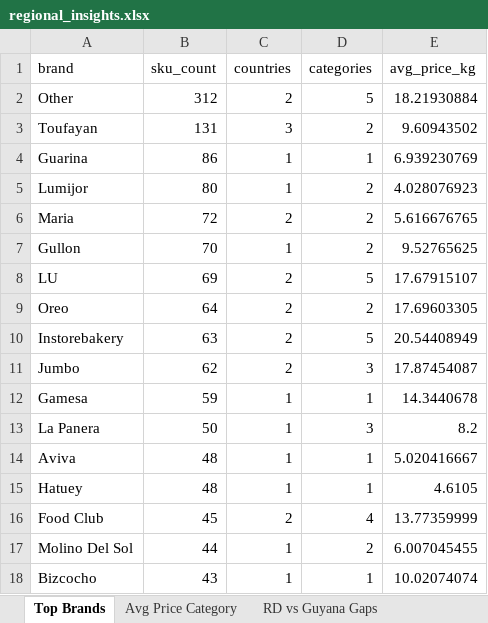
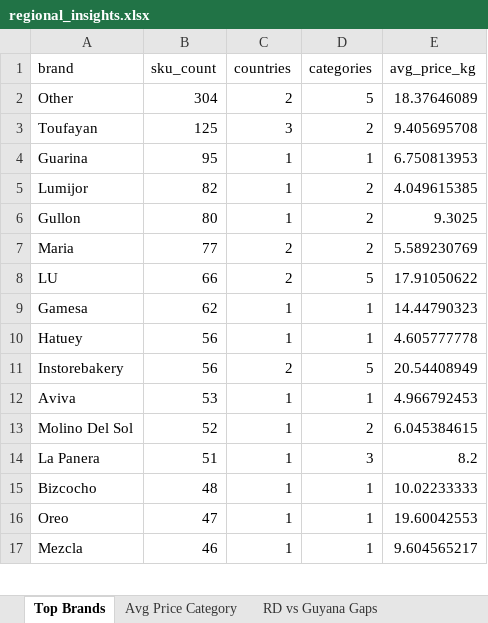
Before and after one commit to Colmau1971/caribbean_retail_ai, an Excel workbook: streamlit_data/regional_insights.xlsx, sheet Top Brands, drawn as a sheet; only a part is shown; values as stored, in another font and other column widths than the file's, no borders; removed rows and columns are numbered as before the commit, all else as after; the diff covers the shown part only; the diff names each change by its address in the sheet, - before the commit and + after, or states it on an @@ line.

```diff
--- a/streamlit_data/regional_insights.xlsx (sheet Top Brands)
+++ b/streamlit_data/regional_insights.xlsx (sheet Top Brands)
-B2 (sku_count): 312
+B2 (sku_count): 304
-E2 (avg_price_kg): 18.21930884
+E2 (avg_price_kg): 18.37646089
-B3 (sku_count): 131
+B3 (sku_count): 125
-E3 (avg_price_kg): 9.60943502
+E3 (avg_price_kg): 9.405695708
-B4 (sku_count): 86
+B4 (sku_count): 95
-E4 (avg_price_kg): 6.939230769
+E4 (avg_price_kg): 6.750813953
-B5 (sku_count): 80
+B5 (sku_count): 82
-E5 (avg_price_kg): 4.028076923
+E5 (avg_price_kg): 4.049615385
-row 6: Maria | 72 | 2 | 2 | 5.616676765
-B6 (sku_count): 70
+B6 (sku_count): 80
-E6 (avg_price_kg): 9.52765625
+E6 (avg_price_kg): 9.3025
+row 7: Maria | 77 | 2 | 2 | 5.589230769
-B8 (sku_count): 69
+B8 (sku_count): 66
-E8 (avg_price_kg): 17.67915107
+E8 (avg_price_kg): 17.91050622
-row 9: Oreo | 64 | 2 | 2 | 17.69603305
+row 9: Gamesa | 62 | 1 | 1 | 14.44790323
+row 10: Hatuey | 56 | 1 | 1 | 4.605777778
-B11 (sku_count): 63
+B11 (sku_count): 56
-row 11: Jumbo | 62 | 2 | 3 | 17.87454087
-row 12: Gamesa | 59 | 1 | 1 | 14.3440678
-row 13: La Panera | 50 | 1 | 3 | 8.2
-B12 (sku_count): 48
+B12 (sku_count): 53
-E12 (avg_price_kg): 5.020416667
+E12 (avg_price_kg): 4.966792453
-row 15: Hatuey | 48 | 1 | 1 | 4.6105
-row 16: Food Club | 45 | 2 | 4 | 13.77359999
-B13 (sku_count): 44
+B13 (sku_count): 52
-E13 (avg_price_kg): 6.007045455
+E13 (avg_price_kg): 6.045384615
+row 14: La Panera | 51 | 1 | 3 | 8.2
-B15 (sku_count): 43
+B15 (sku_count): 48
-E15 (avg_price_kg): 10.02074074
+E15 (avg_price_kg): 10.02233333
+row 16: Oreo | 47 | 1 | 1 | 19.60042553
+row 17: Mezcla | 46 | 1 | 1 | 9.604565217
```
Also changed, not shown: 75 added rows, 103 removed rows, 92 moved rows and 100 edited cells elsewhere in this sheet, sheet Premium Opportunities, sheet Same SKU Cross Country, sheet Avg Price Category, sheet Benchmark Bimbo, sheet RD vs Guyana Gaps, sheet Market Alerts, streamlit_data/caribbean_master_latest.xlsx, 1 other file.
